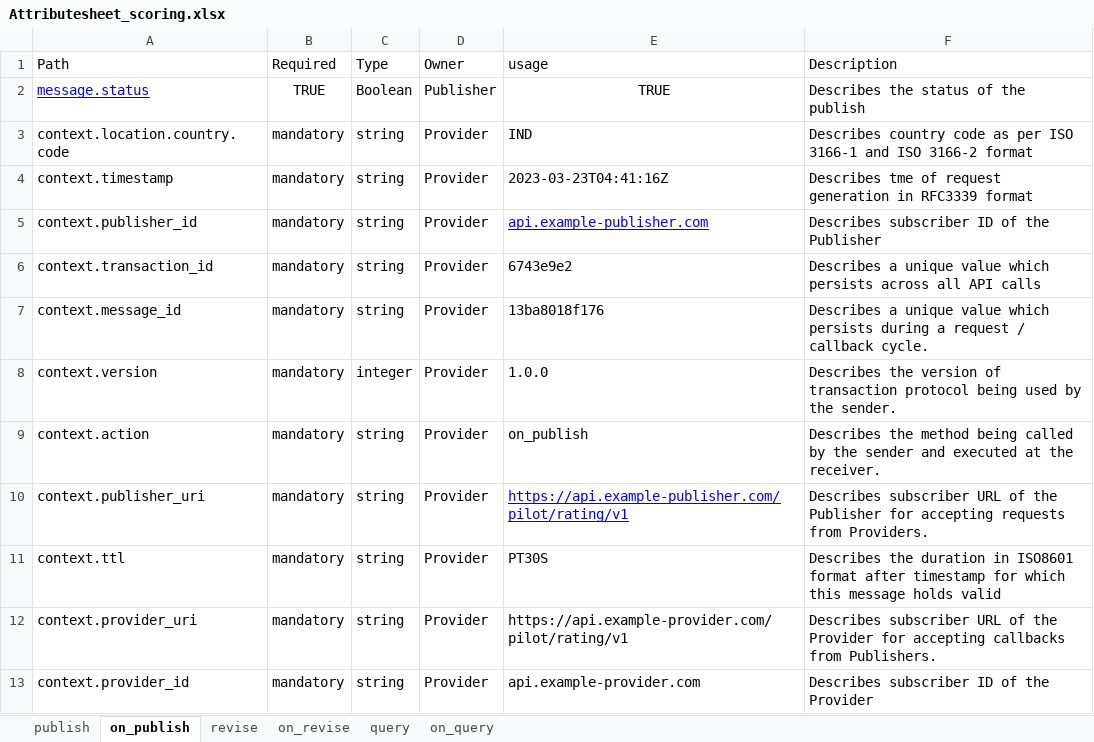
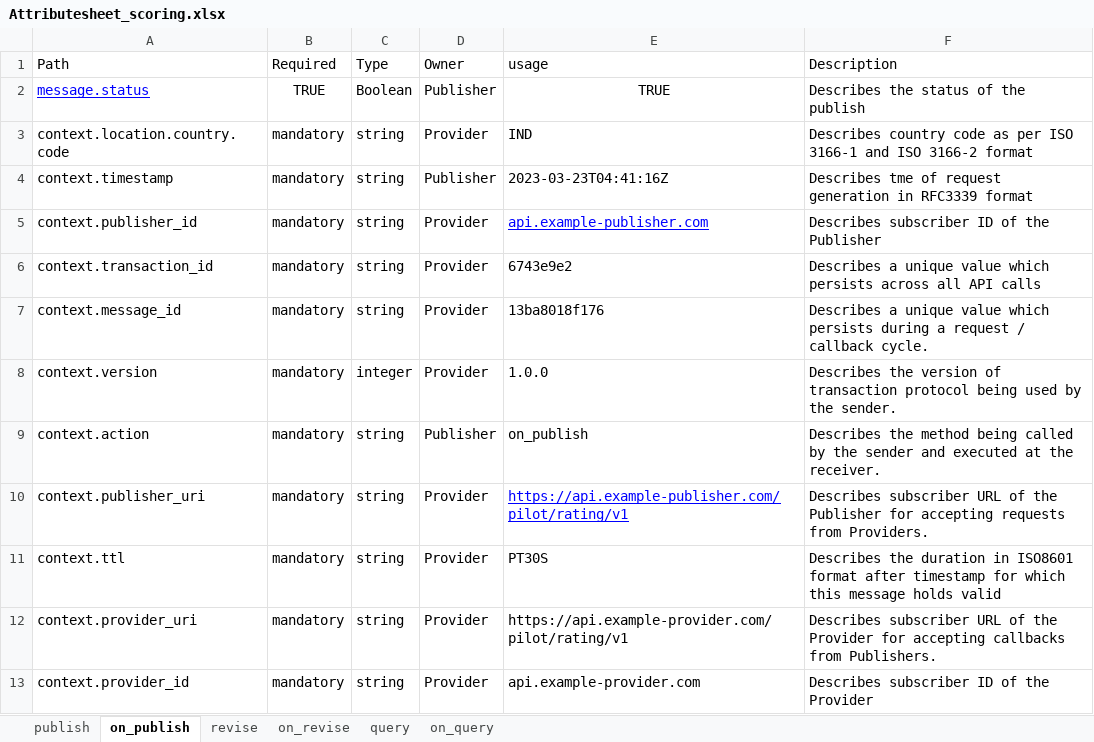
Before and after one commit to dhiway/confidex, an Excel workbook: docs/Attributesheet_scoring.xlsx, sheet on_publish, drawn as a sheet; values as stored, in another font and other column widths than the file's, no borders; the diff names each change by its address in the sheet, - before the commit and + after, or states it on an @@ line.

```diff
--- a/docs/Attributesheet_scoring.xlsx (sheet on_publish)
+++ b/docs/Attributesheet_scoring.xlsx (sheet on_publish)
-D4 (Owner): Provider
+D4 (Owner): Publisher
-D9 (Owner): Provider
+D9 (Owner): Publisher
```
Also changed, not shown: sheet revise, sheet publish, sheet query, sheet on_query, sheet on_revise, 10 other files.
